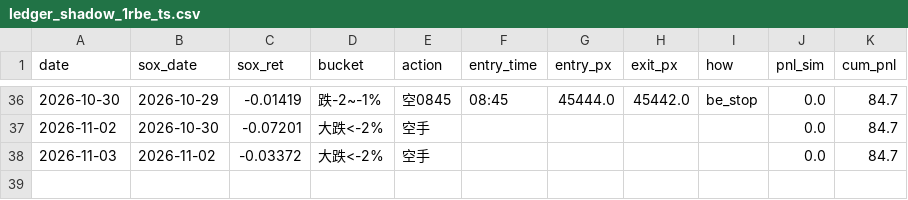
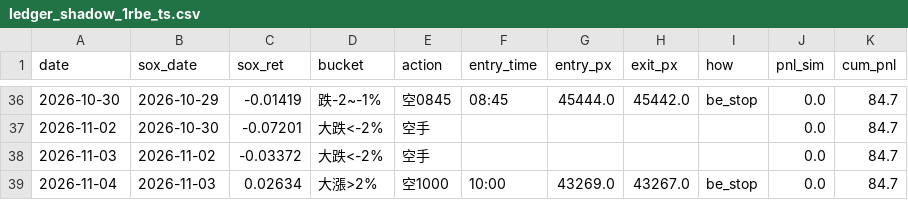
Before and after one commit to shihpc/taiwan-backtest, a CSV file: walkforward/ledger_shadow_1rbe_ts.csv, drawn as a sheet; only a part is shown, gaps mark what is left out.

```diff
--- a/walkforward/ledger_shadow_1rbe_ts.csv
+++ b/walkforward/ledger_shadow_1rbe_ts.csv
@@ -38 +38,2 @@ date,sox_date,sox_ret,bucket,action,entry_time,entry_px,exit_px,how,pnl_sim,cum_
 2026-11-03,2026-11-02,-0.03372,大跌<-2%,空手,,,,,0.0,84.7
+2026-11-04,2026-11-03,0.02634,大漲>2%,空1000,10:00,43269.0,43267.0,be_stop,0.0,84.7
```
Also changed, not shown: walkforward/ledger_shadow_1rbe.csv.
